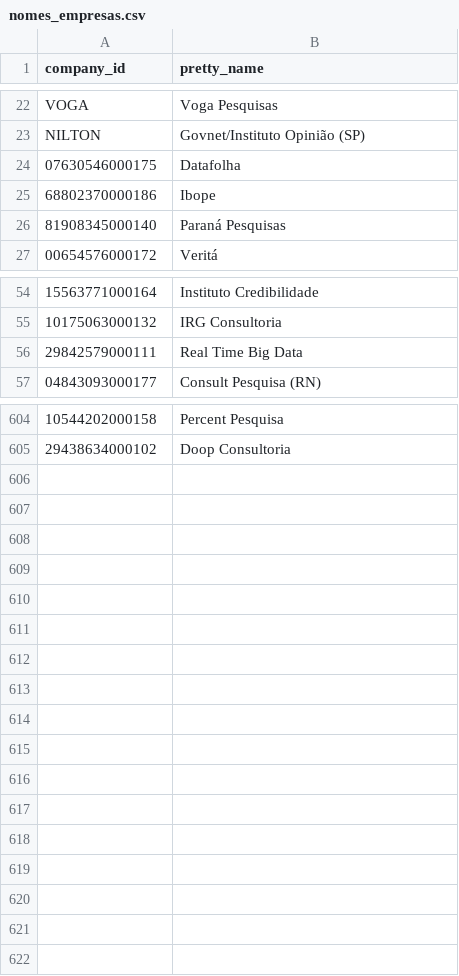
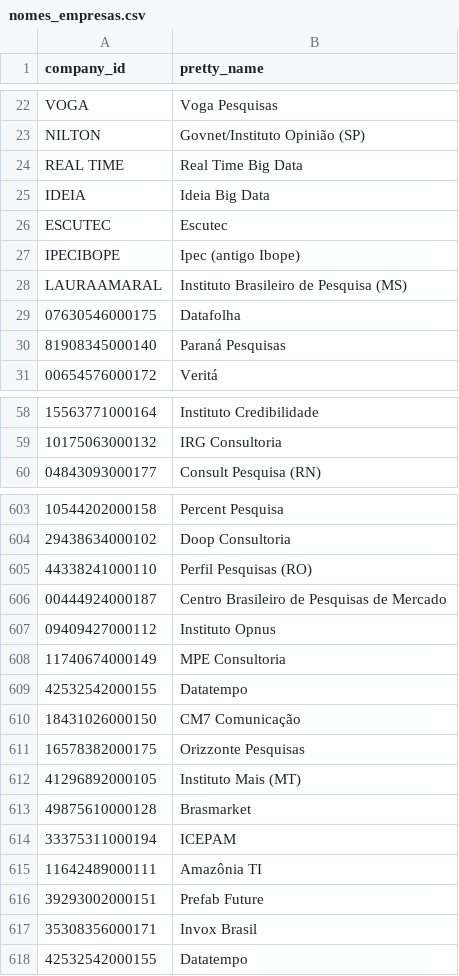
Before and after one commit to pindograma/pesquisas, a CSV file: data/manual-data/nomes_empresas.csv, drawn as a sheet; only a part is shown, gaps mark what is left out; the diff covers the shown part only.

Commit message:
data: update companies spreadsheet
Stop setting company_ids based on hardcoded stuff and use a spreadsheet
instead.

```diff
--- a/data/manual-data/nomes_empresas.csv
+++ b/data/manual-data/nomes_empresas.csv
@@ -23,4 +23,8 @@ VOGA,Voga Pesquisas
 NILTON,Govnet/Instituto Opinião (SP)
+REAL TIME,Real Time Big Data
+IDEIA,Ideia Big Data
+ESCUTEC,Escutec
+IPECIBOPE,Ipec (antigo Ibope)
+LAURAAMARAL,Instituto Brasileiro de Pesquisa (MS)
 "07630546000175",Datafolha
-"68802370000186",Ibope
 "81908345000140",Paraná Pesquisas
@@ -55,3 +59,2 @@ NILTON,Govnet/Instituto Opinião (SP)
 "10175063000132",IRG Consultoria
-"29842579000111",Real Time Big Data
 "04843093000177",Consult Pesquisa (RN)
@@ -605 +604,15 @@ NILTON,Govnet/Instituto Opinião (SP)
 "29438634000102",Doop Consultoria
+44338241000110,Perfil Pesquisas (RO)
+00444924000187,Centro Brasileiro de Pesquisas de Mercado
+09409427000112,Instituto Opnus
+11740674000149,MPE Consultoria
+42532542000155,Datatempo
+18431026000150,CM7 Comunicação
+16578382000175,Orizzonte Pesquisas
+41296892000105,Instituto Mais (MT)
+49875610000128,Brasmarket
+33375311000194,ICEPAM
+11642489000111,Amazônia TI
+39293002000151,Prefab Future
+35308356000171,Invox Brasil
+42532542000155,Datatempo
```
Also changed, not shown: 4 removed rows and 1 edited cell elsewhere in this file, 9 other files.
